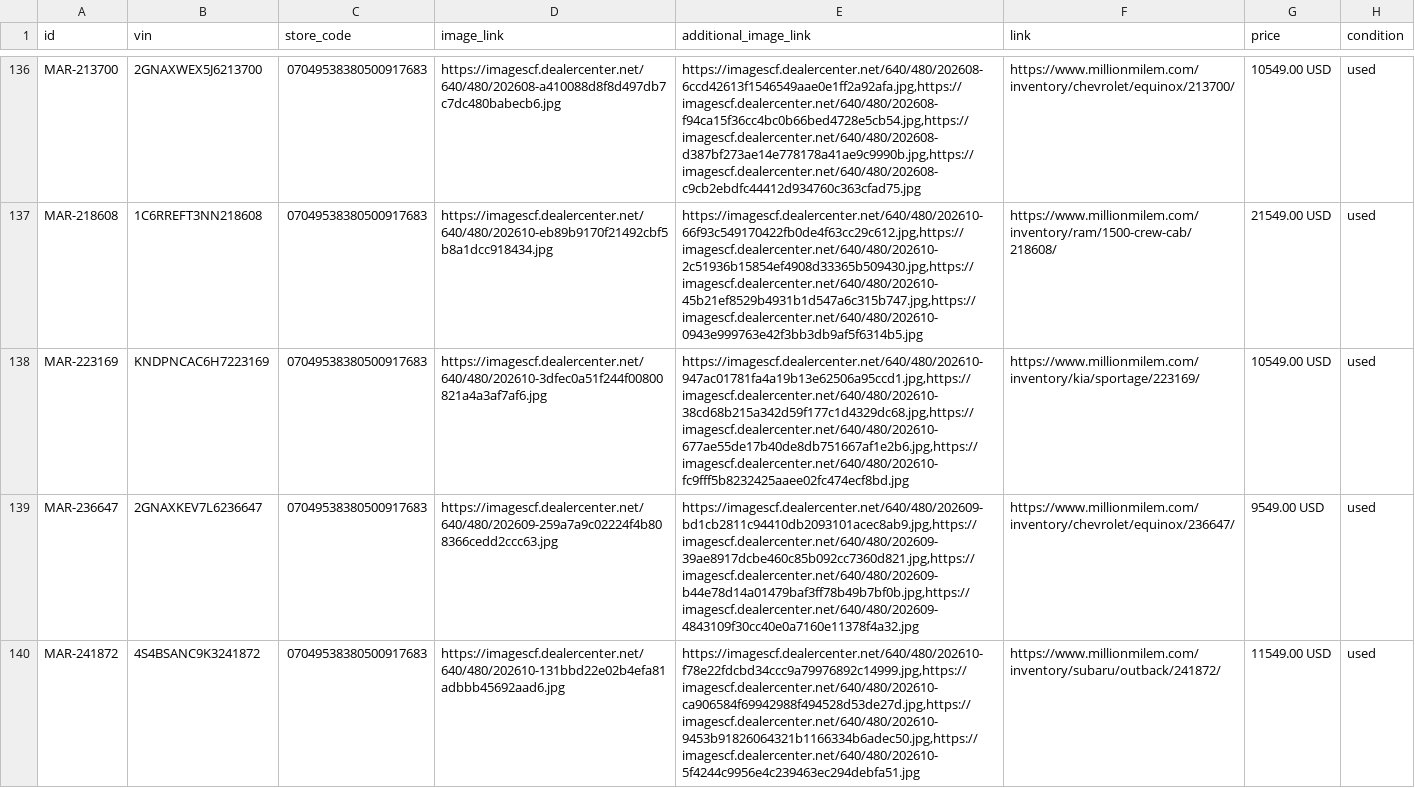
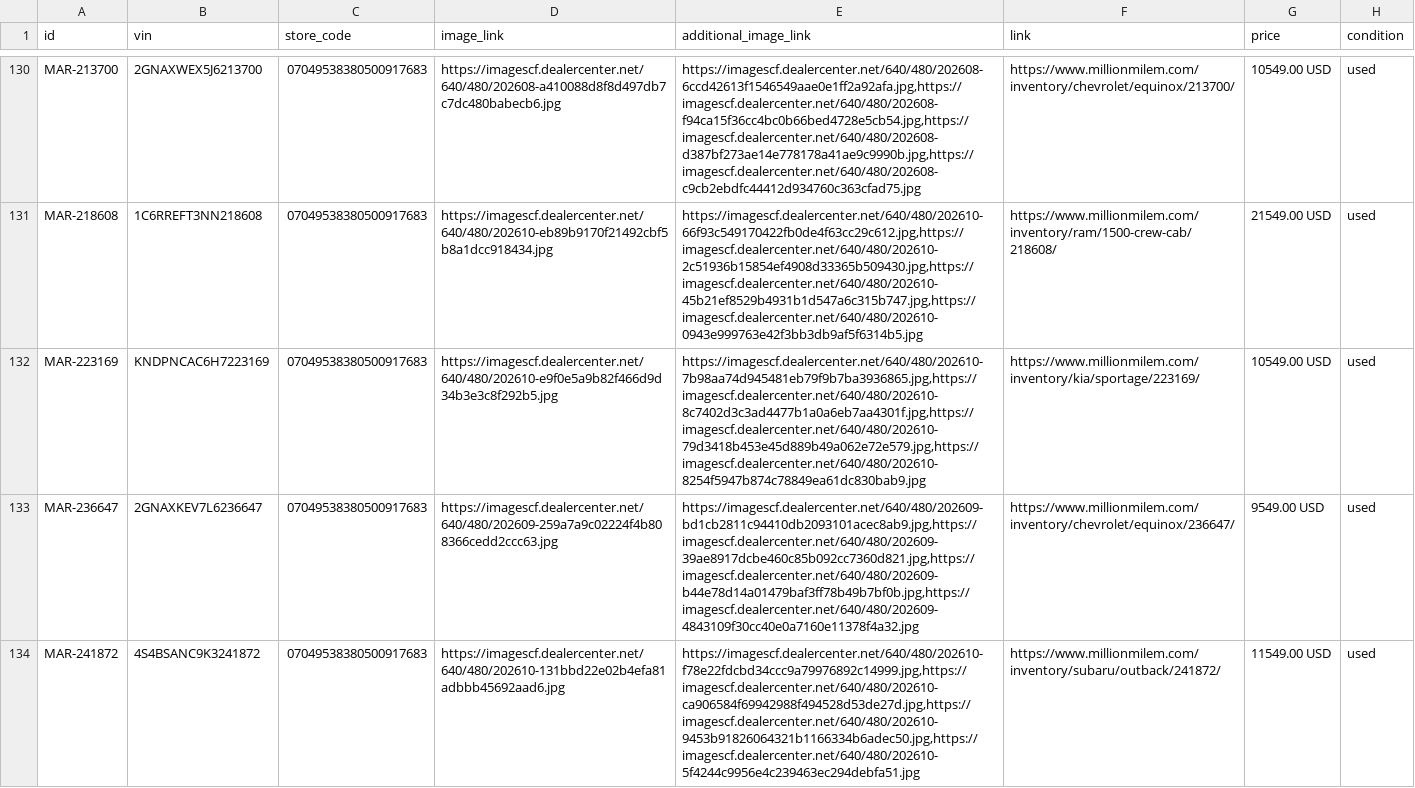
Before and after one commit to amirbazli123/mmm-vehicle-feed, a TSV file: mmm_google_vehicle_listings_feed.tsv, drawn as a sheet; only a part is shown, gaps mark what is left out; addresses are those after the commit; the diff covers the shown part only; the diff names each change by its address in the sheet, - before the commit and + after, or states it on an @@ line.

```diff
--- a/mmm_google_vehicle_listings_feed.tsv
+++ b/mmm_google_vehicle_listings_feed.tsv
-D132 (image_link): https://imagescf.dealercenter.net/640/480/202610-3dfec0a51f244f00800821a4a3af7af6.jpg
+D132 (image_link): https://imagescf.dealercenter.net/640/480/202610-e9f0e5a9b82f466d9d34b3e3c8f292b5.jpg
-E132 (additional_image_link): https://imagescf.dealercenter.net/640/480/202610-947ac01781fa4a19b13e62506a95ccd1.jpg,https://imagescf.dealercenter.net/640/480/202610-38cd68b215a342d59f177c1d4329dc68.jpg,https://imagescf.dealercenter.net/640/480/202610-677ae55de17b40de8db751667af1e2b6.jpg,https://imagescf.dealercenter.net/640/480/202610-fc9fff5b8232425aaee02fc474ecf8bd.jpg
+E132 (additional_image_link): https://imagescf.dealercenter.net/640/480/202610-7b98aa74d945481eb79f9b7ba3936865.jpg,https://imagescf.dealercenter.net/640/480/202610-8c7402d3c3ad4477b1a0a6eb7aa4301f.jpg,https://imagescf.dealercenter.net/640/480/202610-79d3418b453e45d889b49a062e72e579.jpg,https://imagescf.dealercenter.net/640/480/202610-8254f5947b874c78849ea61dc830bab9.jpg
```
Also changed, not shown: 1 added row, 8 removed rows and 10 edited cells elsewhere in this file.
